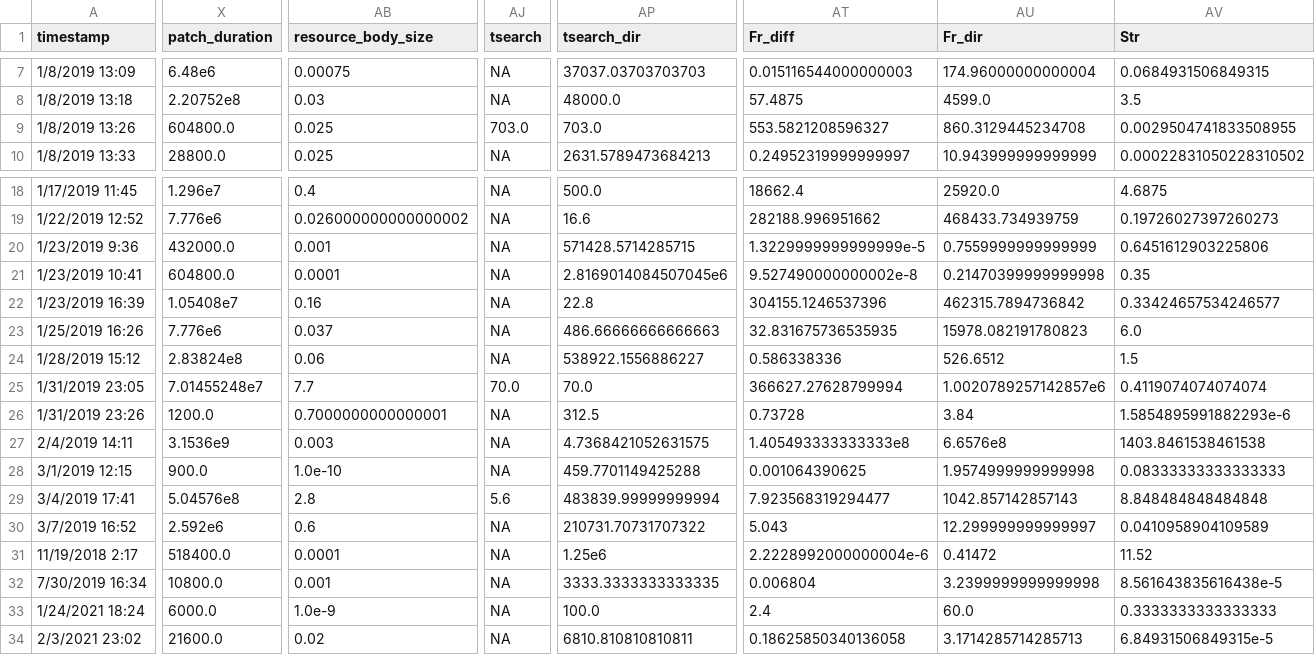
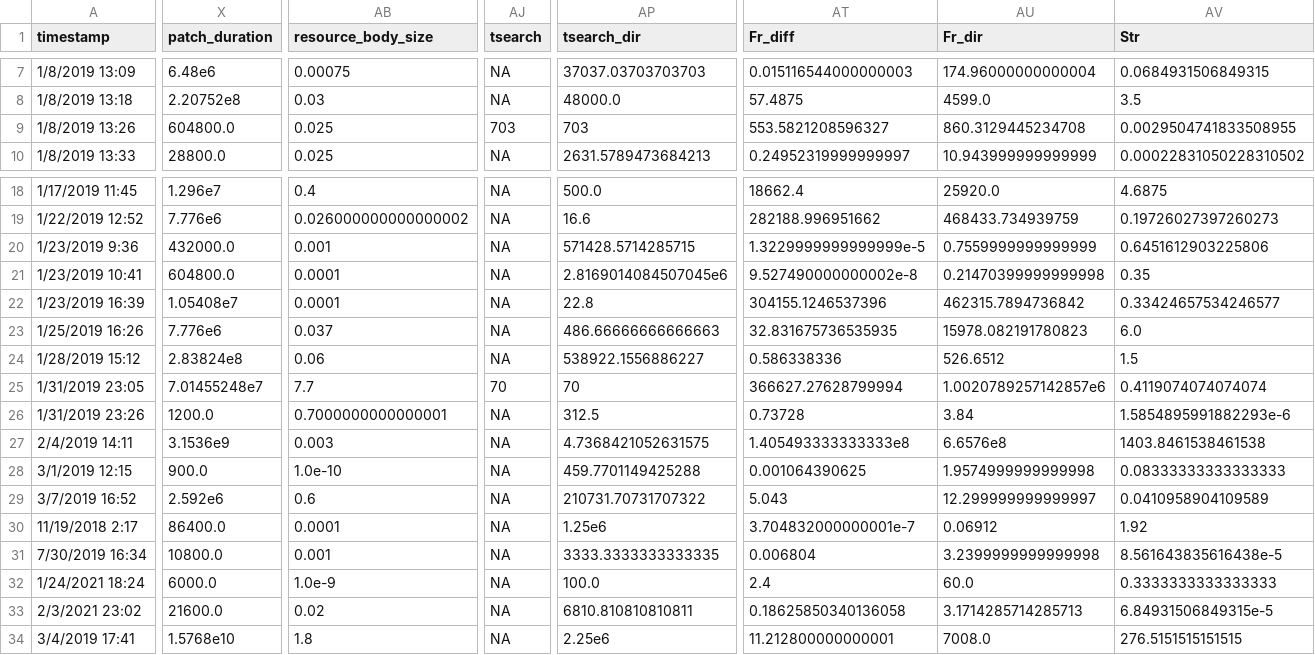
Before and after one commit to allicramer/EcologicalPatchiness, a CSV file: data/PatchinessData_processed.csv, drawn as a sheet; only a part is shown, gaps mark what is left out; removed rows and columns are numbered as before the commit, all else as after; rows hold the shown columns only; the diff covers the shown part only; the diff names each change by its address in the sheet, - before the commit and + after, or states it on an @@ line.

```diff
--- a/data/PatchinessData_processed.csv
+++ b/data/PatchinessData_processed.csv
-AJ9 (tsearch): 703.0
+AJ9 (tsearch): 703
-AP9 (tsearch_dir): 703.0
+AP9 (tsearch_dir): 703
-AB22 (resource_body_size): 0.16
+AB22 (resource_body_size): 0.0001
-AJ25 (tsearch): 70.0
+AJ25 (tsearch): 70
-AP25 (tsearch_dir): 70.0
+AP25 (tsearch_dir): 70
-row 29: 3/4/2019 17:41 | 5.04576e8 | 2.8 | 5.6 | 483839.99999999994 | 7.923568319294477 | 1042.857142857143 | 8.848484848484848
-X30 (patch_duration): 518400.0
+X30 (patch_duration): 86400.0
-AT30 (Fr_diff): 2.2228992000000004e-6
+AT30 (Fr_diff): 3.704832000000001e-7
-AU30 (Fr_dir): 0.41472
+AU30 (Fr_dir): 0.06912
-AV30 (Str): 11.52
+AV30 (Str): 1.92
+row 34: 3/4/2019 17:41 | 1.5768e10 | 1.8 | NA | 2.25e6 | 11.212800000000001 | 7008.0 | 276.5151515151515
```
Also changed, not shown: 1 edited cell elsewhere in this file, data/PatchinessData_QC.csv, data/patch_scales.csv, 1 other file.
